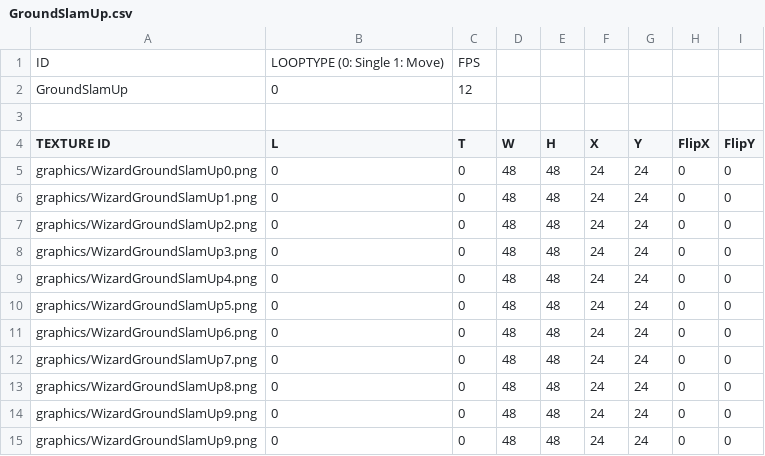
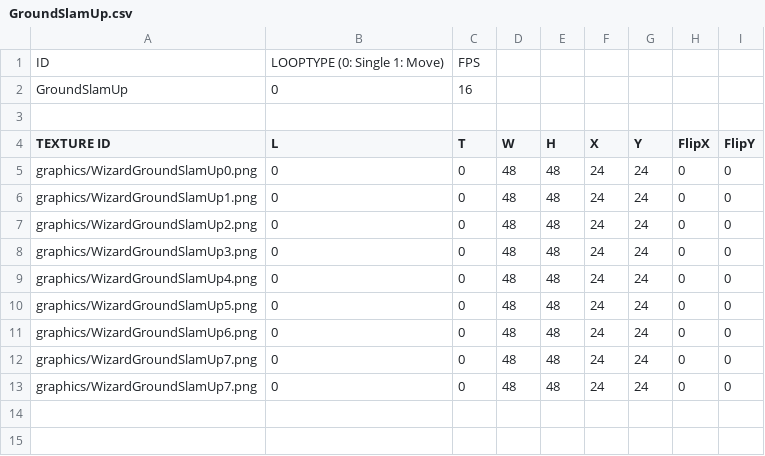
Before and after one commit to MinWooPark98/SFML_TeamProject, a CSV file: WizardOfLegend/WizardOfLegend-bin/animations/player/GroundSlamUp.csv, drawn as a sheet.

```diff
--- a/WizardOfLegend/WizardOfLegend-bin/animations/player/GroundSlamUp.csv
+++ b/WizardOfLegend/WizardOfLegend-bin/animations/player/GroundSlamUp.csv
@@ -1,3 +1,3 @@
 ID,LOOPTYPE (0: Single 1: Move),FPS,,,,,,
-GroundSlamUp,0,12,,,,,,
+GroundSlamUp,0,16,,,,,,
 ,,,,,,,,
@@ -12,4 +12,2 @@ graphics/WizardGroundSlamUp6.png,0,0,48,48,24,24,0,0
 graphics/WizardGroundSlamUp7.png,0,0,48,48,24,24,0,0
-graphics/WizardGroundSlamUp8.png,0,0,48,48,24,24,0,0
-graphics/WizardGroundSlamUp9.png,0,0,48,48,24,24,0,0
-graphics/WizardGroundSlamUp9.png,0,0,48,48,24,24,0,0
+graphics/WizardGroundSlamUp7.png,0,0,48,48,24,24,0,0
```
Also changed, not shown: WizardOfLegend/WizardOfLegend-bin/Resources.csv, WizardOfLegend/WizardOfLegend-bin/animations/player/GroundSlamDown.csv, 9 other files.
